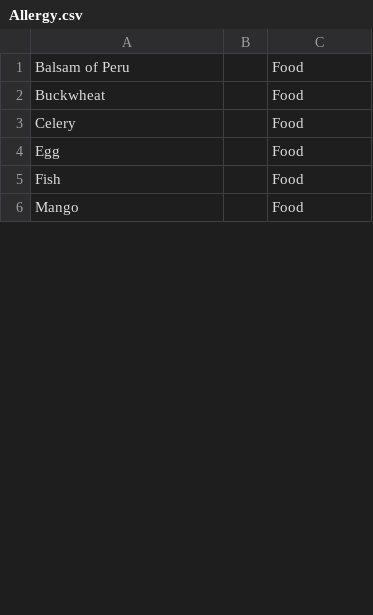
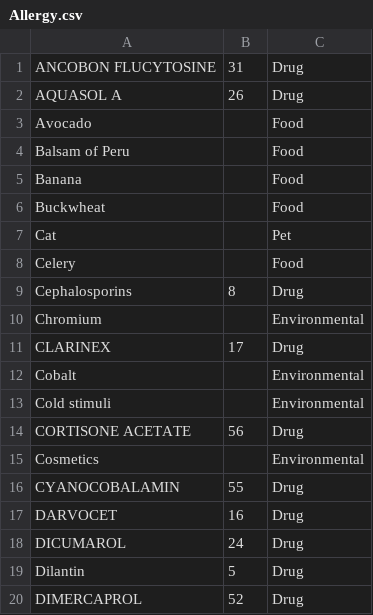
Before and after one commit to atbeasec/CapStoneMedCart_Final, a CSV file: Allergy.csv, drawn as a sheet; only a part is shown; the shorter side is filled out with more unchanged rows; the diff covers the shown part only.

Commit message:
Update Allergy.csv
New information

```diff
--- a/Allergy.csv
+++ b/Allergy.csv
@@ -1,3 +1,20 @@
+ANCOBON FLUCYTOSINE,31,Drug
+AQUASOL A,26,Drug
+Avocado,,Food
 Balsam of Peru,,Food
+Banana,,Food
 Buckwheat,,Food
+Cat,,Pet
 Celery,,Food
+Cephalosporins,8,Drug
+Chromium,,Environmental
+CLARINEX,17,Drug
+Cobalt,,Environmental
+Cold stimuli,,Environmental
+CORTISONE ACETATE,56,Drug
+Cosmetics,,Environmental
+CYANOCOBALAMIN,55,Drug
+DARVOCET,16,Drug
+DICUMAROL,24,Drug
+Dilantin,5,Drug
+DIMERCAPROL,52,Drug
```
Also changed, not shown: 43 added rows, 7 removed rows and 21 moved rows elsewhere in this file.
